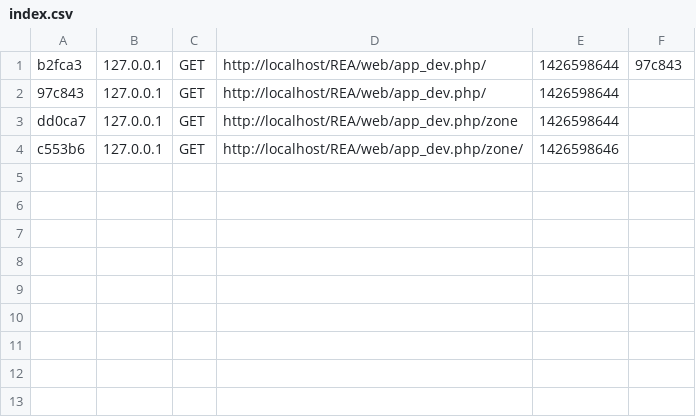
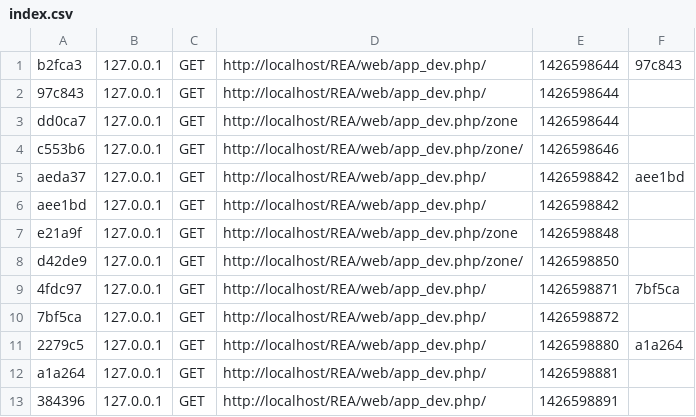
Before and after one commit to jumperTn/reaWeb, a CSV file: app/cache/dev/profiler/index.csv, drawn as a sheet; the diff names each change by its address in the sheet, - before the commit and + after, or states it on an @@ line.

```diff
--- a/app/cache/dev/profiler/index.csv
+++ b/app/cache/dev/profiler/index.csv
+row 5: aeda37 | 127.0.0.1 | GET | http://localhost/REA/web/app_dev.php/ | 1426598842 | aee1bd
+row 6: aee1bd | 127.0.0.1 | GET | http://localhost/REA/web/app_dev.php/ | 1426598842
+row 7: e21a9f | 127.0.0.1 | GET | http://localhost/REA/web/app_dev.php/zone | 1426598848
+row 8: d42de9 | 127.0.0.1 | GET | http://localhost/REA/web/app_dev.php/zone/ | 1426598850
+row 9: 4fdc97 | 127.0.0.1 | GET | http://localhost/REA/web/app_dev.php/ | 1426598871 | 7bf5ca
+row 10: 7bf5ca | 127.0.0.1 | GET | http://localhost/REA/web/app_dev.php/ | 1426598872
+row 11: 2279c5 | 127.0.0.1 | GET | http://localhost/REA/web/app_dev.php/ | 1426598880 | a1a264
+row 12: a1a264 | 127.0.0.1 | GET | http://localhost/REA/web/app_dev.php/ | 1426598881
+row 13: 384396 | 127.0.0.1 | GET | http://localhost/REA/web/app_dev.php/ | 1426598891
```
Also changed, not shown: 14 other files.
